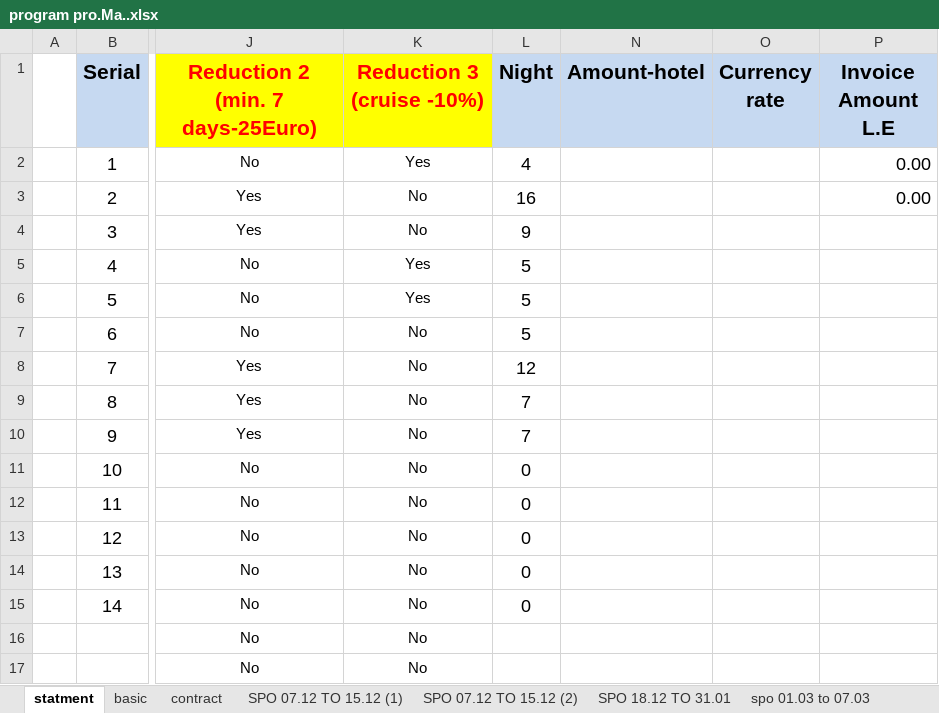
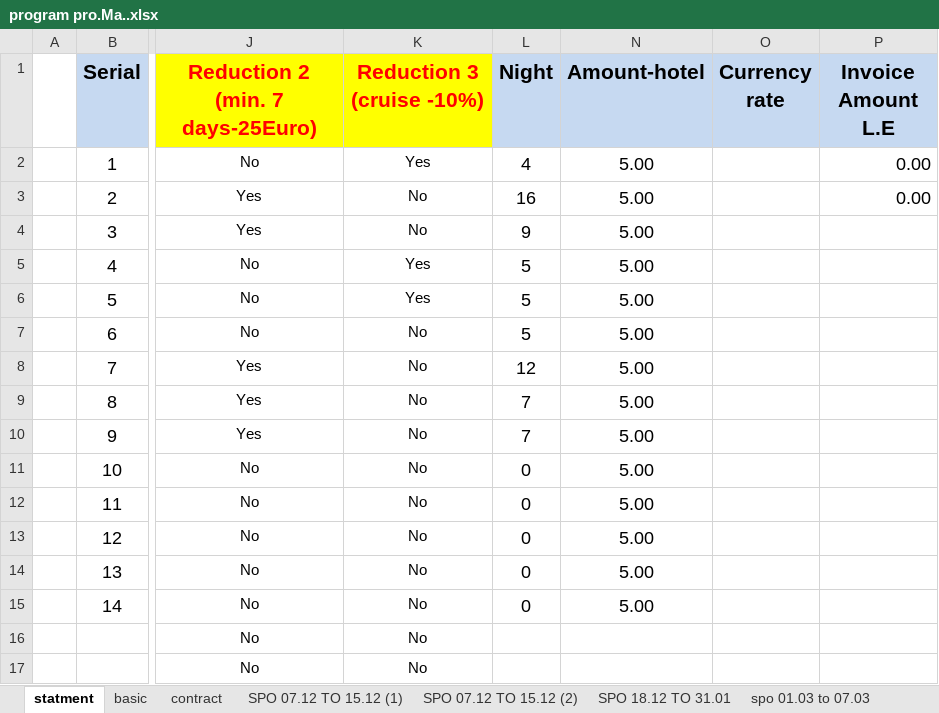
Before and after one commit to Jonathan-Monir/Credit_App, an Excel workbook: test files/program pro.Ma..xlsx, sheet statment, drawn as a sheet; only a part is shown, gaps mark what is left out; values as stored, in another font and other column widths than the file's, no borders; the diff names each change by its address in the sheet, - before the commit and + after, or states it on an @@ line.

```diff
--- a/test files/program pro.Ma..xlsx (sheet statment)
+++ b/test files/program pro.Ma..xlsx (sheet statment)
-N2:N15 (Amount-hotel): (empty)
+N2:N15 (Amount-hotel): 5.00
```
Also changed, not shown: 3 other files.
